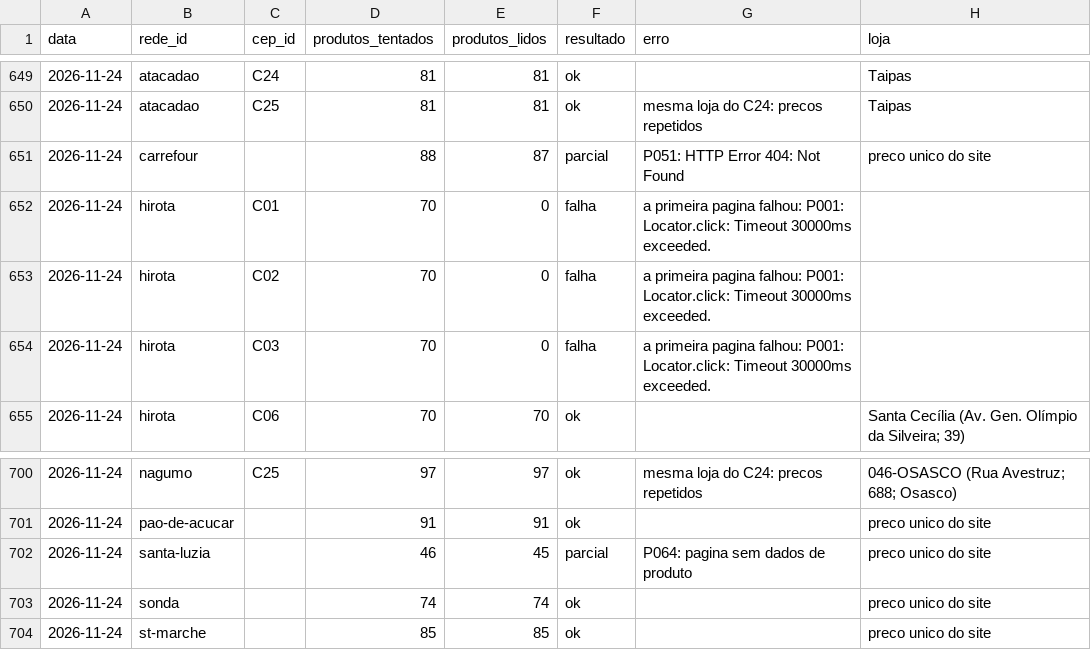
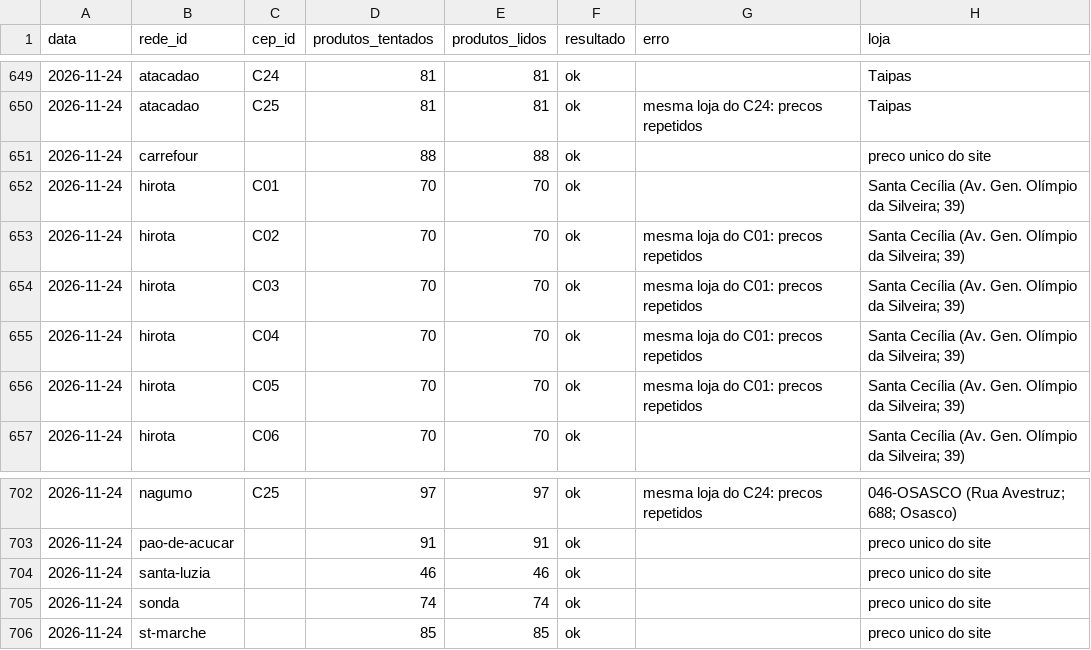
Before and after one commit to theoscala45/preco-do-dia-a-dia, a CSV file: data/execucoes.csv, drawn as a sheet; only a part is shown, gaps mark what is left out.

```diff
--- a/data/execucoes.csv
+++ b/data/execucoes.csv
@@ -650,6 +650,8 @@ data,rede_id,cep_id,produtos_tentados,produtos_lidos,resultado,erro,loja
 2026-11-24,atacadao,C25,81,81,ok,mesma loja do C24: precos repetidos,Taipas
-2026-11-24,carrefour,,88,87,parcial,P051: HTTP Error 404: Not Found,preco unico do site
-2026-11-24,hirota,C01,70,0,falha,a primeira pagina falhou: P001: Locator.click: Timeout 30000ms exceeded.,
-2026-11-24,hirota,C02,70,0,falha,a primeira pagina falhou: P001: Locator.click: Timeout 30000ms exceeded.,
-2026-11-24,hirota,C03,70,0,falha,a primeira pagina falhou: P001: Locator.click: Timeout 30000ms exceeded.,
+2026-11-24,carrefour,,88,88,ok,,preco unico do site
+2026-11-24,hirota,C01,70,70,ok,,Santa Cecília (Av. Gen. Olímpio da Silveira; 39)
+2026-11-24,hirota,C02,70,70,ok,mesma loja do C01: precos repetidos,Santa Cecília (Av. Gen. Olímpio da Silveira; 39)
+2026-11-24,hirota,C03,70,70,ok,mesma loja do C01: precos repetidos,Santa Cecília (Av. Gen. Olímpio da Silveira; 39)
+2026-11-24,hirota,C04,70,70,ok,mesma loja do C01: precos repetidos,Santa Cecília (Av. Gen. Olímpio da Silveira; 39)
+2026-11-24,hirota,C05,70,70,ok,mesma loja do C01: precos repetidos,Santa Cecília (Av. Gen. Olímpio da Silveira; 39)
 2026-11-24,hirota,C06,70,70,ok,,Santa Cecília (Av. Gen. Olímpio da Silveira; 39)
@@ -701,3 +703,3 @@ data,rede_id,cep_id,produtos_tentados,produtos_lidos,resultado,erro,loja
 2026-11-24,pao-de-acucar,,91,91,ok,,preco unico do site
-2026-11-24,santa-luzia,,46,45,parcial,P064: pagina sem dados de produto,preco unico do site
+2026-11-24,santa-luzia,,46,46,ok,,preco unico do site
 2026-11-24,sonda,,74,74,ok,,preco unico do site
```
Also changed, not shown: 2 other files.
